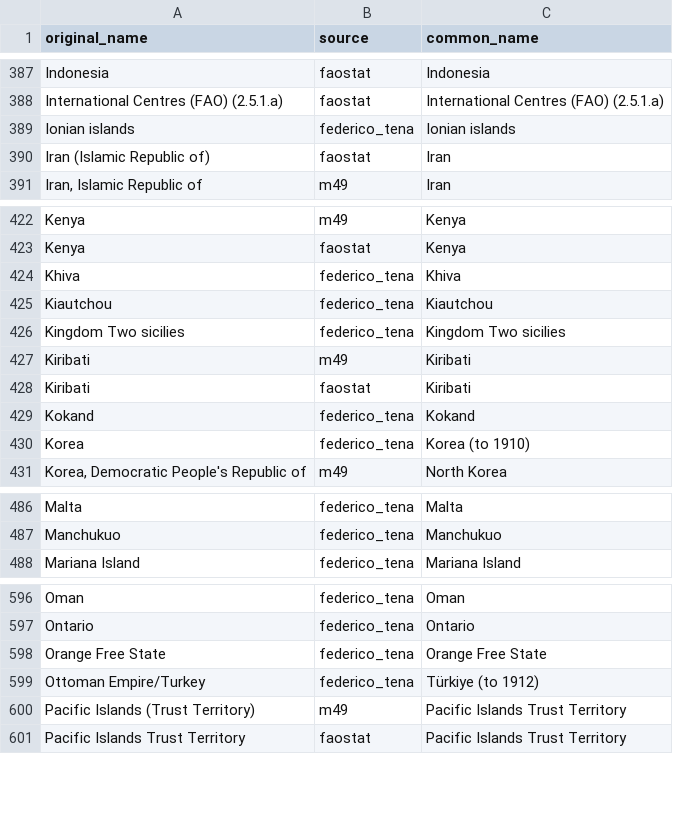
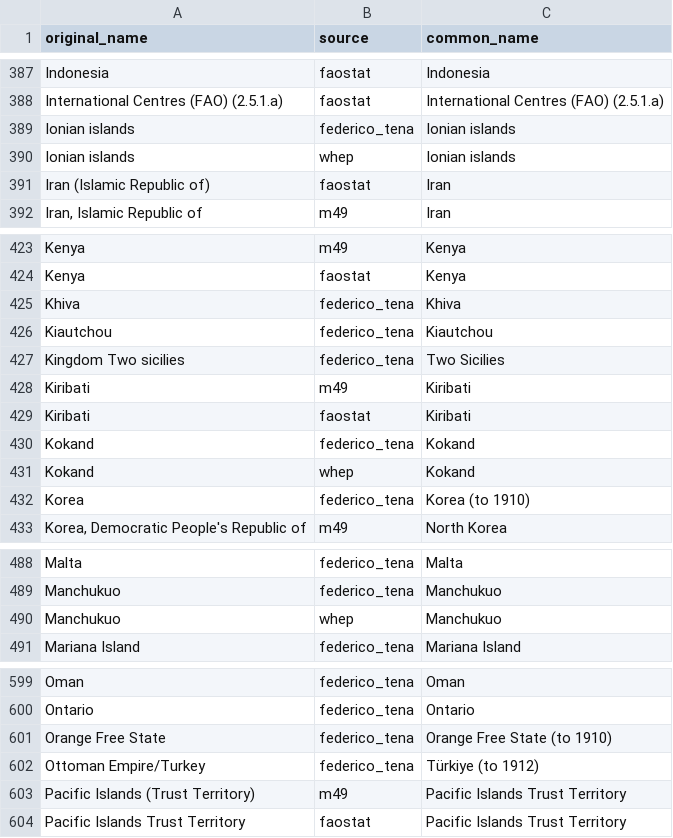
Before and after one commit to eduaguilera/whep, a CSV file: data-raw/polities_inputs/common_names.csv, drawn as a sheet; only a part is shown, gaps mark what is left out.

```diff
--- a/data-raw/polities_inputs/common_names.csv
+++ b/data-raw/polities_inputs/common_names.csv
@@ -389,2 +389,3 @@ International Centres (FAO) (2.5.1.a),faostat,International Centres (FAO) (2.5.1
 Ionian islands,federico_tena,Ionian islands
+Ionian islands,whep,Ionian islands
 Iran (Islamic Republic of),faostat,Iran
@@ -425,3 +426,3 @@ Khiva,federico_tena,Khiva
 Kiautchou,federico_tena,Kiautchou
-Kingdom Two sicilies,federico_tena,Kingdom Two sicilies
+Kingdom Two sicilies,federico_tena,Two Sicilies
 Kiribati,m49,Kiribati
@@ -429,2 +430,3 @@ Kiribati,faostat,Kiribati
 Kokand,federico_tena,Kokand
+Kokand,whep,Kokand
 Korea,federico_tena,Korea (to 1910)
@@ -487,2 +489,3 @@ Malta,federico_tena,Malta
 Manchukuo,federico_tena,Manchukuo
+Manchukuo,whep,Manchukuo
 Mariana Island,federico_tena,Mariana Island
@@ -597,3 +600,3 @@ Oman,federico_tena,Oman
 Ontario,federico_tena,Ontario
-Orange Free State,federico_tena,Orange Free State
+Orange Free State,federico_tena,Orange Free State (to 1910)
 Ottoman Empire/Turkey,federico_tena,Türkiye (to 1912)
```
Also changed, not shown: data-raw/polities_inputs/polity_codes.csv, data-raw/polities_inputs/whep_fixes.csv.
